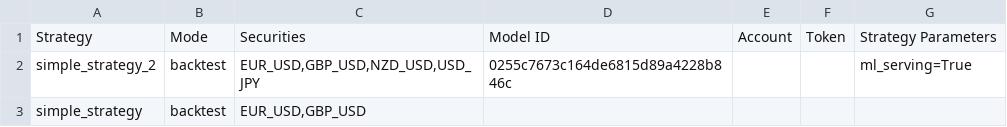
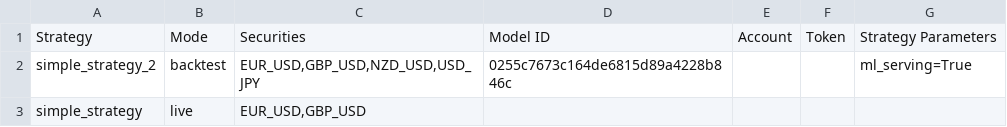
Before and after one commit to saeed349/Microservices-Based-Algorithmic-Trading-System, a CSV file: Storage/minio/storage/airflow-files/strategy.csv, drawn as a sheet.

```diff
--- a/Storage/minio/storage/airflow-files/strategy.csv
+++ b/Storage/minio/storage/airflow-files/strategy.csv
@@ -2,2 +2,2 @@ Strategy,Mode,Securities,Model ID,Account,Token,Strategy Parameters
 simple_strategy_2,backtest,"EUR_USD,GBP_USD,NZD_USD,USD_JPY",0255c7673c164de6815d89a4228b846c,,,ml_serving=True
-simple_strategy,backtest,"EUR_USD,GBP_USD",,,,
+simple_strategy,live,"EUR_USD,GBP_USD",,,,
```
Also changed, not shown: 18 other files.
